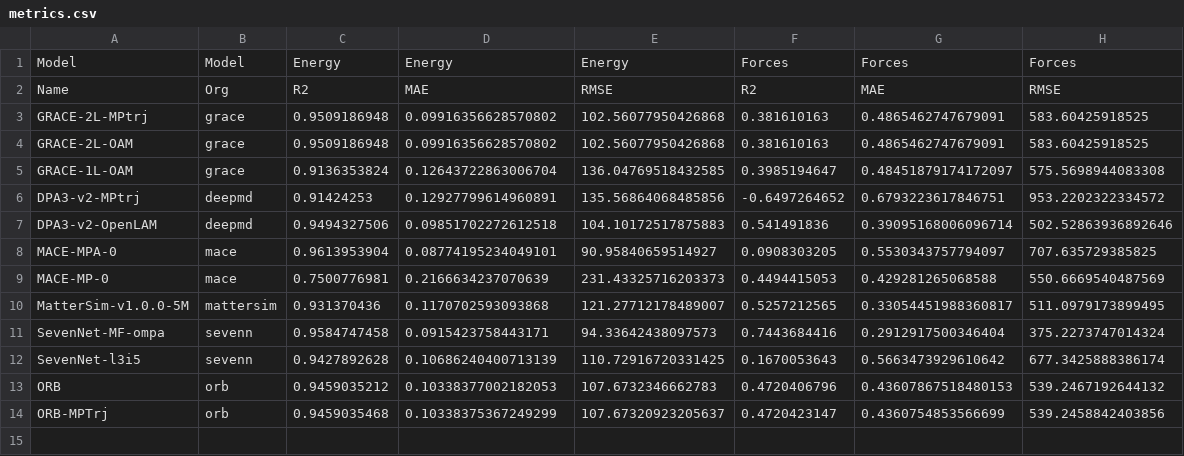
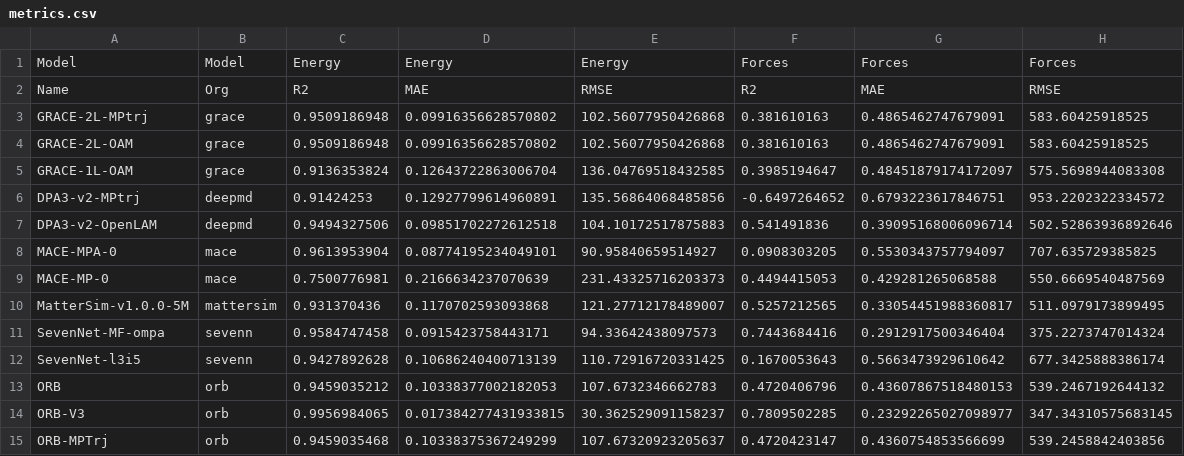
Before and after one commit to pedrozanineli/inference, a CSV file: experiments/zirconium-dioxide/results/metrics.csv, drawn as a sheet.

Commit message:
calculated metrics

```diff
--- a/experiments/zirconium-dioxide/results/metrics.csv
+++ b/experiments/zirconium-dioxide/results/metrics.csv
@@ -13,2 +13,3 @@ SevenNet-l3i5,sevenn,0.9427892628,0.10686240400713139,110.72916720331425,0.16700
 ORB,orb,0.9459035212,0.10338377002182053,107.6732346662783,0.4720406796,0.43607867518480153,539.2467192644132
+ORB-V3,orb,0.9956984065,0.017384277431933815,30.362529091158237,0.7809502285,0.23292265027098977,347.34310575683145
 ORB-MPTrj,orb,0.9459035468,0.10338375367249299,107.67320923205637,0.4720423147,0.4360754853566699,539.2458842403856
```
Also changed, not shown: experiments/zirconium-dioxide/geometries_energies.csv, experiments/zirconium-dioxide/geometries_forces.csv.
